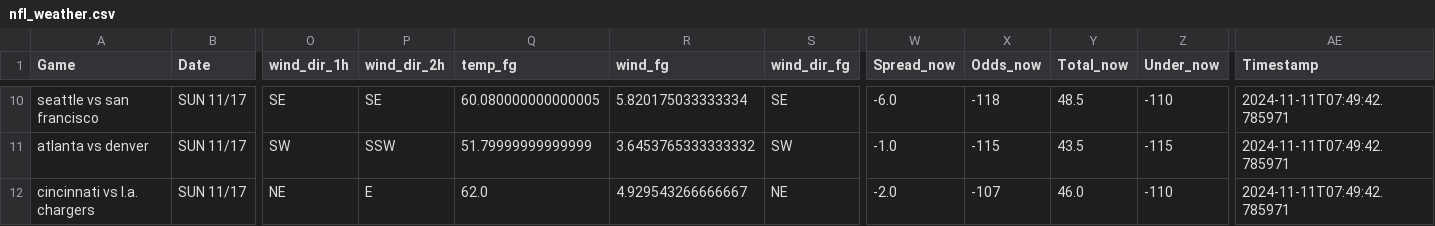
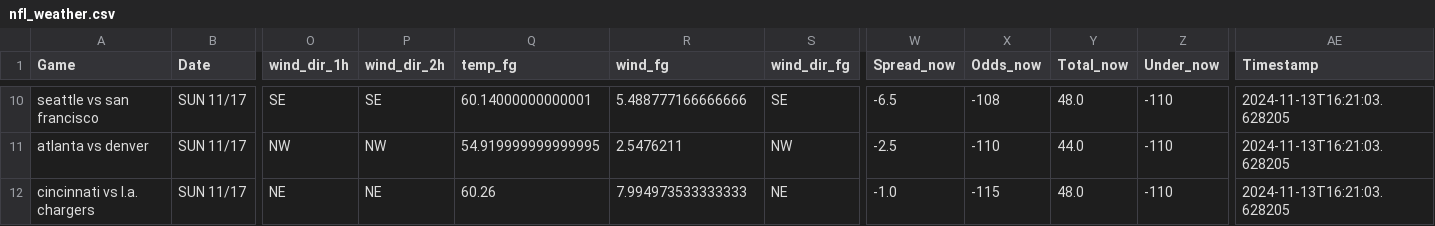
Before and after one commit to mslade50/football_weather, a CSV file: nfl_weather.csv, drawn as a sheet; only a part is shown, gaps mark what is left out; the diff covers the shown part only; the diff names each change by its address in the sheet, - before the commit and + after, or states it on an @@ line.

Commit message:
Update nfl_weather.csv with Timestamp 2024-11-13T16:21:03.628205

```diff
--- a/nfl_weather.csv
+++ b/nfl_weather.csv
-Q10 (temp_fg): 60.080000000000005
+Q10 (temp_fg): 60.14000000000001
-R10 (wind_fg): 5.820175033333334
+R10 (wind_fg): 5.488777166666666
-W10 (Spread_now): -6.0
+W10 (Spread_now): -6.5
-X10 (Odds_now): -118
+X10 (Odds_now): -108
-Y10 (Total_now): 48.5
+Y10 (Total_now): 48.0
-AE10:AE12 (Timestamp): 2024-11-11T07:49:42.785971
+AE10:AE12 (Timestamp): 2024-11-13T16:21:03.628205
-O11 (wind_dir_1h): SW
+O11 (wind_dir_1h): NW
-P11 (wind_dir_2h): SSW
+P11 (wind_dir_2h): NW
-Q11 (temp_fg): 51.79999999999999
+Q11 (temp_fg): 54.919999999999995
-R11 (wind_fg): 3.6453765333333332
+R11 (wind_fg): 2.5476211
-S11 (wind_dir_fg): SW
+S11 (wind_dir_fg): NW
-W11 (Spread_now): -1.0
+W11 (Spread_now): -2.5
-X11 (Odds_now): -115
+X11 (Odds_now): -110
-Y11 (Total_now): 43.5
+Y11 (Total_now): 44.0
-Z11 (Under_now): -115
+Z11 (Under_now): -110
-P12 (wind_dir_2h): E
+P12 (wind_dir_2h): NE
-Q12 (temp_fg): 62.0
+Q12 (temp_fg): 60.26
-R12 (wind_fg): 4.929543266666667
+R12 (wind_fg): 7.994973533333333
-W12 (Spread_now): -2.0
+W12 (Spread_now): -1.0
-X12 (Odds_now): -107
+X12 (Odds_now): -115
-Y12 (Total_now): 46.0
+Y12 (Total_now): 48.0
```
Also changed, not shown: 1 added row, 1 removed row and 60 edited cells elsewhere in this file.
